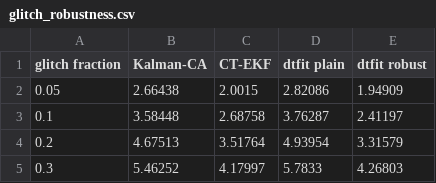
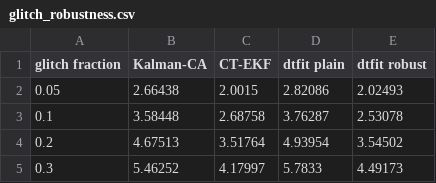
Before and after one commit to ringavirda/science-nonline, a CSV file: packages/dtfit-experimental/experiments/results/33_gps_simulation/glitch_robustness.csv, drawn as a sheet.

```diff
--- a/packages/dtfit-experimental/experiments/results/33_gps_simulation/glitch_robustness.csv
+++ b/packages/dtfit-experimental/experiments/results/33_gps_simulation/glitch_robustness.csv
@@ -1,5 +1,5 @@
 glitch fraction,Kalman-CA,CT-EKF,dtfit plain,dtfit robust
-0.05,2.66438,2.0015,2.82086,1.94909
-0.1,3.58448,2.68758,3.76287,2.41197
-0.2,4.67513,3.51764,4.93954,3.31579
-0.3,5.46252,4.17997,5.7833,4.26803
+0.05,2.66438,2.0015,2.82086,2.02493
+0.1,3.58448,2.68758,3.76287,2.53078
+0.2,4.67513,3.51764,4.93954,3.54502
+0.3,5.46252,4.17997,5.7833,4.49173
```
Also changed, not shown: packages/dtfit-experimental/experiments/results/33_gps_simulation/dropout_coasting.csv, packages/dtfit-experimental/experiments/results/33_gps_simulation/smoothing_forecast.csv, 8 other files.
